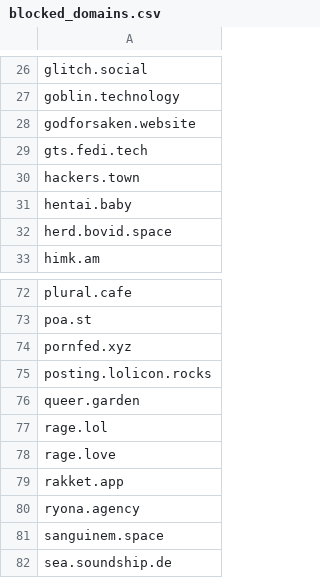
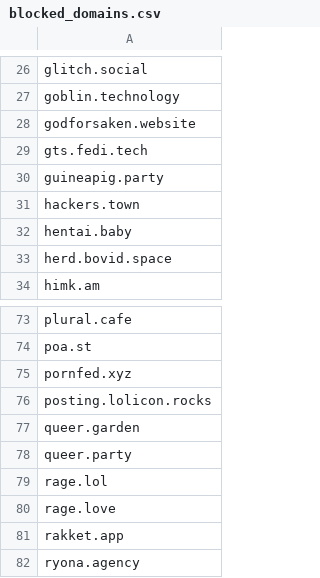
Before and after one commit to kromonos/userful_files, a CSV file: Mastodon blocks/blocked_domains.csv, drawn as a sheet; only a part is shown, gaps mark what is left out; the shorter side is filled out with more unchanged rows; the diff names each change by its address in the sheet, - before the commit and + after, or states it on an @@ line.

Commit message:
Add more bullies

```diff
--- a/Mastodon blocks/blocked_domains.csv
+++ b/Mastodon blocks/blocked_domains.csv
+row 30: guineapig.party
+row 78: queer.party
```
